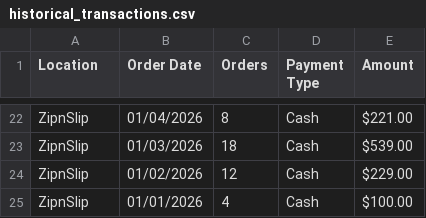
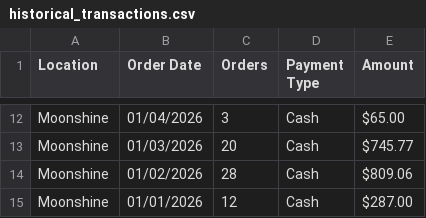
Before and after one commit to alleycatphoto/acps-server, a CSV file: sales/historical_transactions.csv, drawn as a sheet; only a part is shown, gaps mark what is left out; addresses are those after the commit; the diff covers the shown part only; the diff names each change by its address in the sheet, - before the commit and + after, or states it on an @@ line.

Commit message:
feat: update historical transactions with new data for Moonshine orders

```diff
--- a/sales/historical_transactions.csv
+++ b/sales/historical_transactions.csv
-A12:A15 (Location): ZipnSlip
+A12:A15 (Location): Moonshine
-C12 (Orders): 8
+C12 (Orders): 3
-E12 (Amount): $221.00
+E12 (Amount): $65.00
-C13 (Orders): 18
+C13 (Orders): 20
-E13 (Amount): $539.00
+E13 (Amount): $745.77
-C14 (Orders): 12
+C14 (Orders): 28
-E14 (Amount): $229.00
+E14 (Amount): $809.06
-C15 (Orders): 4
+C15 (Orders): 12
-E15 (Amount): $100.00
+E15 (Amount): $287.00
```
Also changed, not shown: 10 removed rows and 29 edited cells elsewhere in this file, 1 other file.
